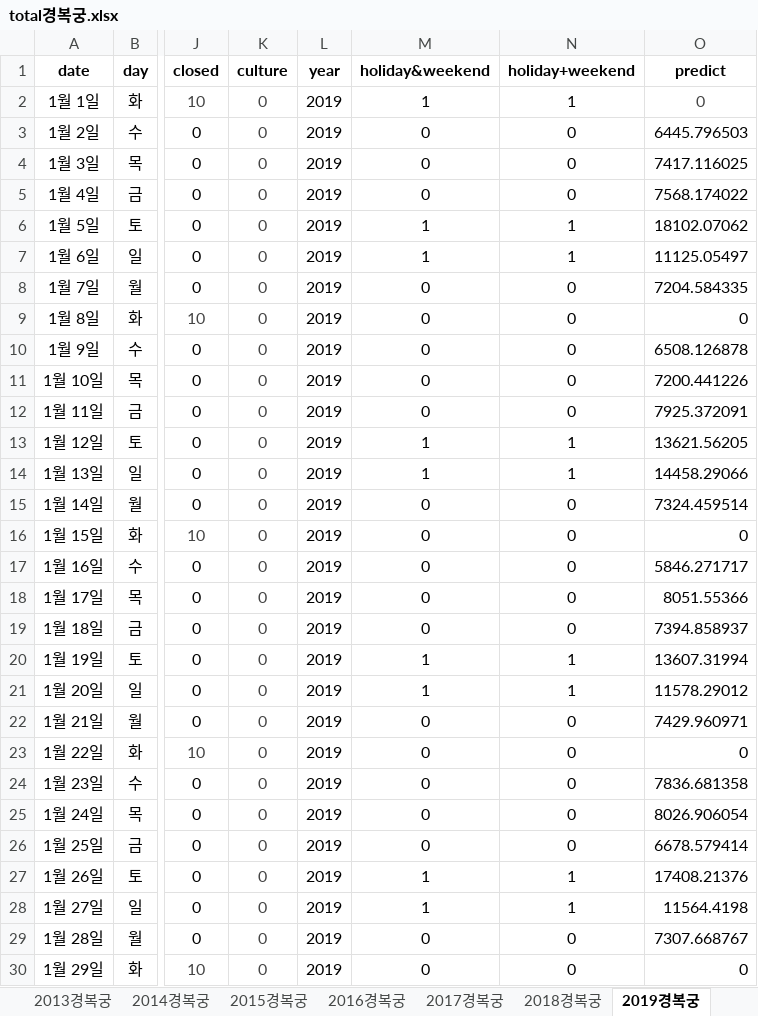
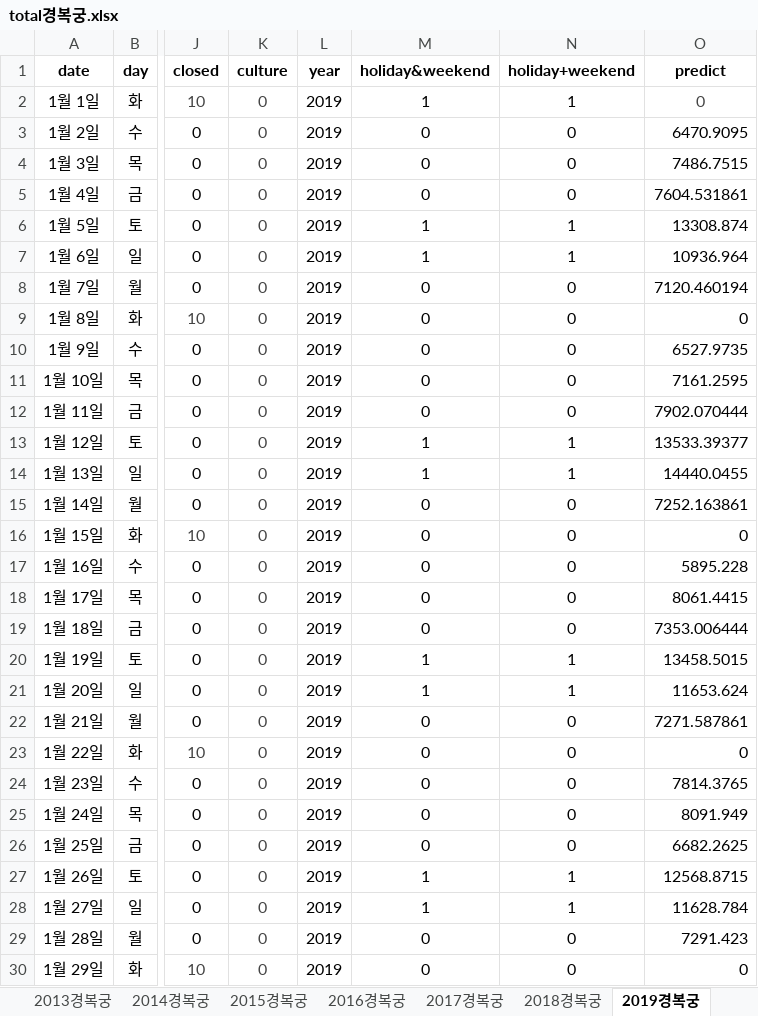
Before and after one commit to eunbi14/W.T.S-, an Excel workbook: FourBoxes/total경복궁.xlsx, sheet 2019경복궁, drawn as a sheet; only a part is shown, gaps mark what is left out; values as stored, in another font and other column widths than the file's, no borders; the diff covers the shown part only; the diff names each change by its address in the sheet, - before the commit and + after, or states it on an @@ line.

Commit message:
Add files via upload

```diff
--- a/FourBoxes/total경복궁.xlsx (sheet 2019경복궁)
+++ b/FourBoxes/total경복궁.xlsx (sheet 2019경복궁)
-O3 (predict): 6445.796503
+O3 (predict): 6470.9095
-O4 (predict): 7417.116025
+O4 (predict): 7486.7515
-O5 (predict): 7568.174022
+O5 (predict): 7604.531861
-O6 (predict): 18102.07062
+O6 (predict): 13308.874
-O7 (predict): 11125.05497
+O7 (predict): 10936.964
-O8 (predict): 7204.584335
+O8 (predict): 7120.460194
-O10 (predict): 6508.126878
+O10 (predict): 6527.9735
-O11 (predict): 7200.441226
+O11 (predict): 7161.2595
-O12 (predict): 7925.372091
+O12 (predict): 7902.070444
-O13 (predict): 13621.56205
+O13 (predict): 13533.39377
-O14 (predict): 14458.29066
+O14 (predict): 14440.0455
-O15 (predict): 7324.459514
+O15 (predict): 7252.163861
-O17 (predict): 5846.271717
+O17 (predict): 5895.228
-O18 (predict): 8051.55366
+O18 (predict): 8061.4415
-O19 (predict): 7394.858937
+O19 (predict): 7353.006444
-O20 (predict): 13607.31994
+O20 (predict): 13458.5015
-O21 (predict): 11578.29012
+O21 (predict): 11653.624
-O22 (predict): 7429.960971
+O22 (predict): 7271.587861
-O24 (predict): 7836.681358
+O24 (predict): 7814.3765
-O25 (predict): 8026.906054
+O25 (predict): 8091.949
-O26 (predict): 6678.579414
+O26 (predict): 6682.2625
-O27 (predict): 17408.21376
+O27 (predict): 12568.8715
-O28 (predict): 11564.4198
+O28 (predict): 11628.784
-O29 (predict): 7307.668767
+O29 (predict): 7291.423
```
Also changed, not shown: 170 edited cells elsewhere in this sheet.
